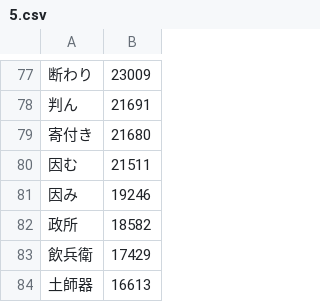
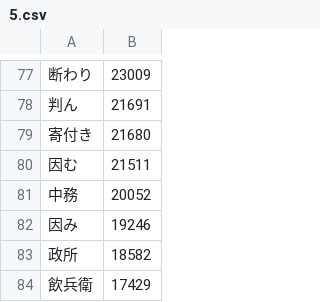
Before and after one commit to marmooo/nandoku, a CSV file: dist/5.csv, drawn as a sheet; only a part is shown, gaps mark what is left out; the shorter side is filled out with more unchanged rows.

```diff
--- a/dist/5.csv
+++ b/dist/5.csv
@@ -80,2 +80,3 @@
 因む,21511
+中務,20052
 因み,19246
```
Also changed, not shown: dist/11.csv, dist/12.csv, 30 other files.
